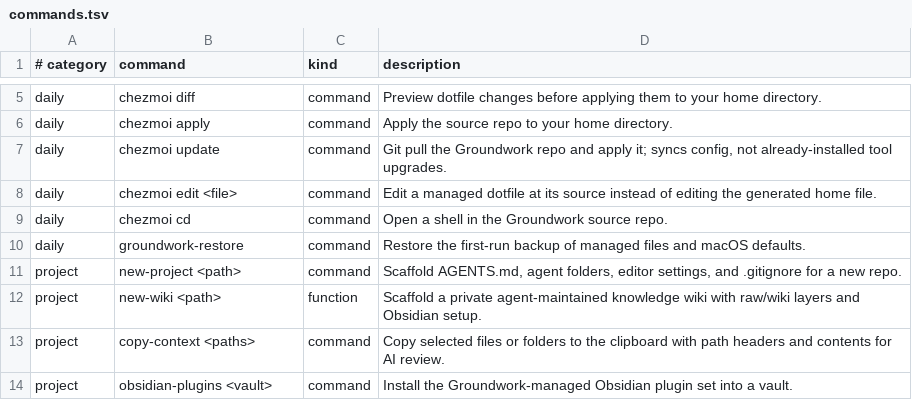
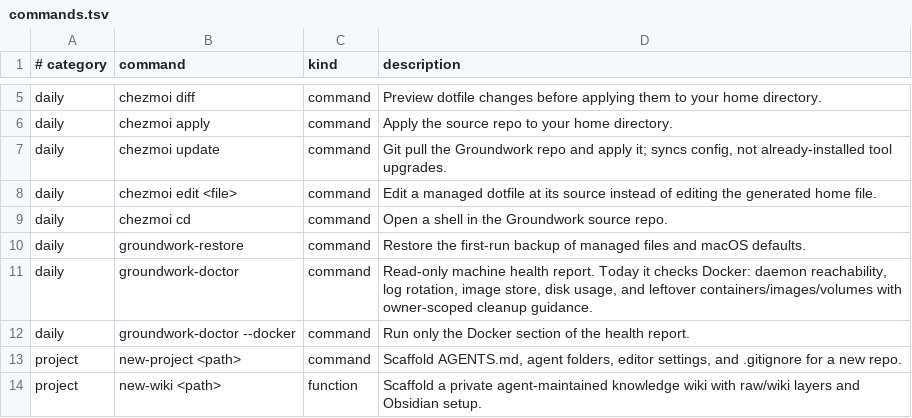
Before and after one commit to jasondockery/groundwork, a TSV file: home/dot_local/share/groundwork/commands.tsv, drawn as a sheet; only a part is shown, gaps mark what is left out; the shorter side is filled out with more unchanged rows; the diff names each change by its address in the sheet, - before the commit and + after, or states it on an @@ line.

Commit message:
feat: groundwork-doctor with read-only Docker machine-health checks

```diff
--- a/home/dot_local/share/groundwork/commands.tsv
+++ b/home/dot_local/share/groundwork/commands.tsv
+row 11: daily | groundwork-doctor | command | Read-only machine health report. Today it checks Docker: daemon reachability, log rotation, image store, disk usage, and leftover containers/images/volumes with owner-scoped cleanup guidance.
+row 12: daily | groundwork-doctor --docker | command | Run only the Docker section of the health report.
```
Also changed, not shown: 8 other files.
